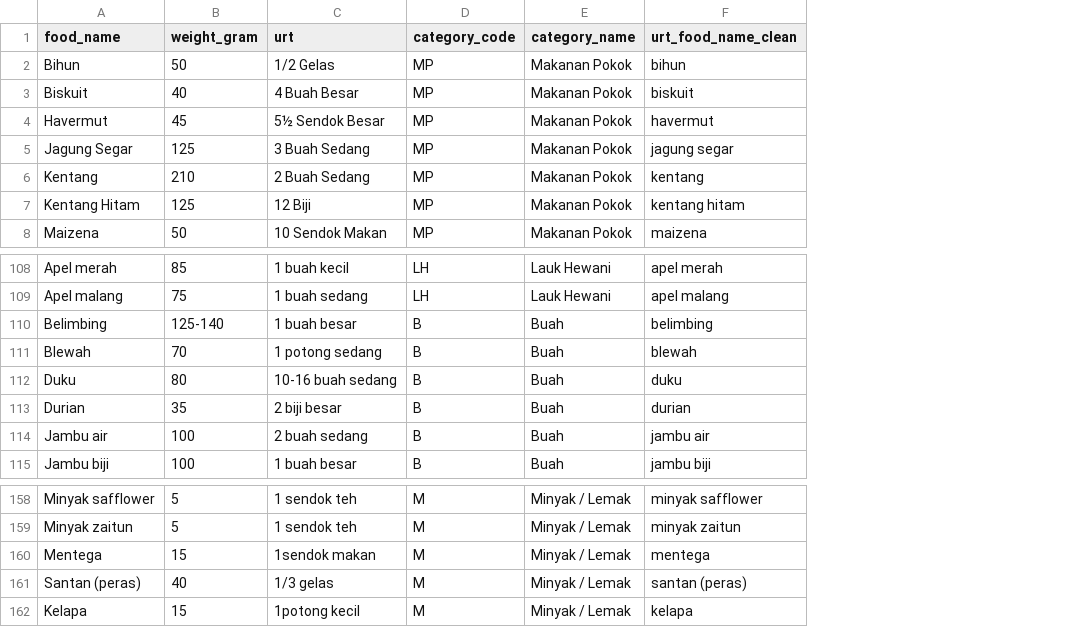
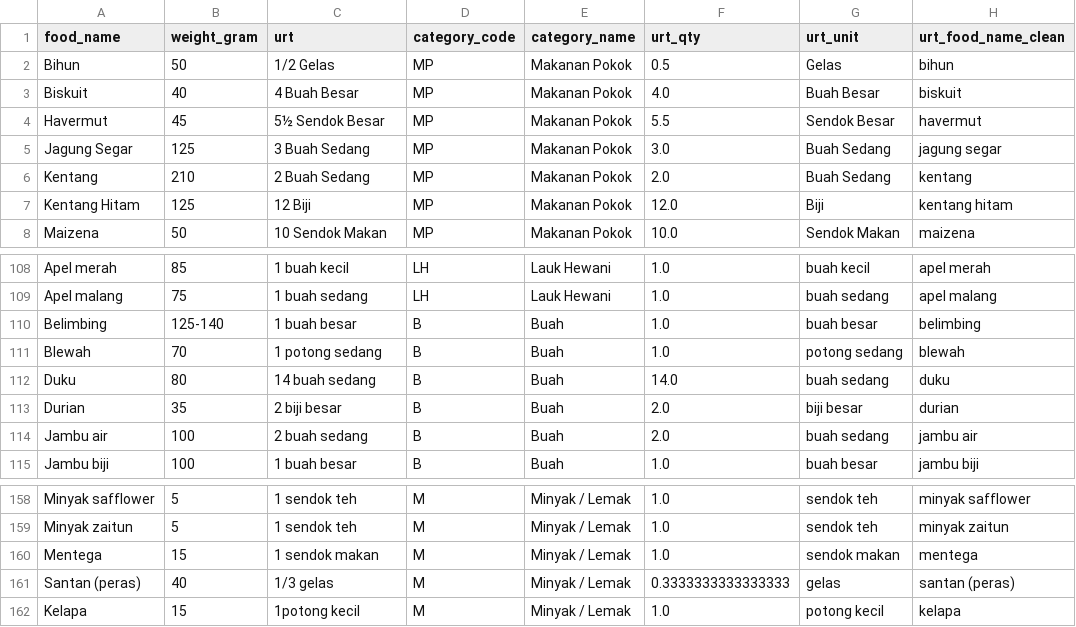
Before and after one commit to azrappp/cleaning_data_tkpi, a CSV file: scripts/urt_with_category.csv, drawn as a sheet; only a part is shown, gaps mark what is left out; the diff names each change by its address in the sheet, - before the commit and + after, or states it on an @@ line.

```diff
--- a/scripts/urt_with_category.csv
+++ b/scripts/urt_with_category.csv
+column F (urt_qty), rows 2-8: 0.5 | 4.0 | 5.5 | 3.0 | 2.0 | 12.0 | 10.0; rows 108-115: 1.0 | 1.0 | 1.0 | 1.0 | 14.0 | 2.0 | 2.0 | 1.0; rows 158-162: 1.0 | 1.0 | 1.0 | 0.3333333333333333 | 1.0
+column G (urt_unit), rows 2-8: Gelas | Buah Besar | Sendok Besar | Buah Sedang | Buah Sedang | Biji | Sendok Makan; rows 108-115: buah kecil | buah sedang | buah besar | potong sedang | buah sedang | biji besar | buah sedang | buah besar; rows 158-162: sendok teh | sendok teh | sendok makan | gelas | potong kecil
-C112 (urt): 10-16 buah sedang
+C112 (urt): 14 buah sedang
-C160 (urt): 1sendok makan
+C160 (urt): 1 sendok makan
```
Also changed, not shown: scripts/filtered_food_data_selected_columns.csv, scripts/filtered_portion_ready_foods.csv, 12 other files.
